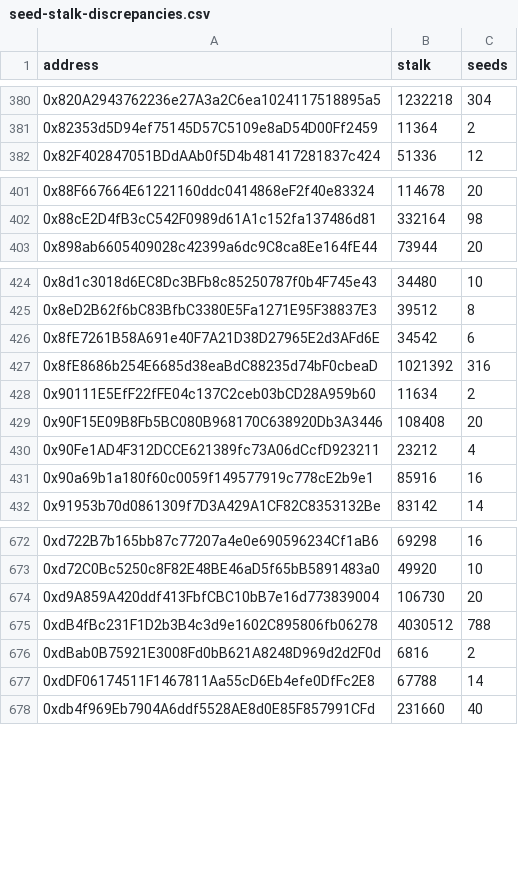
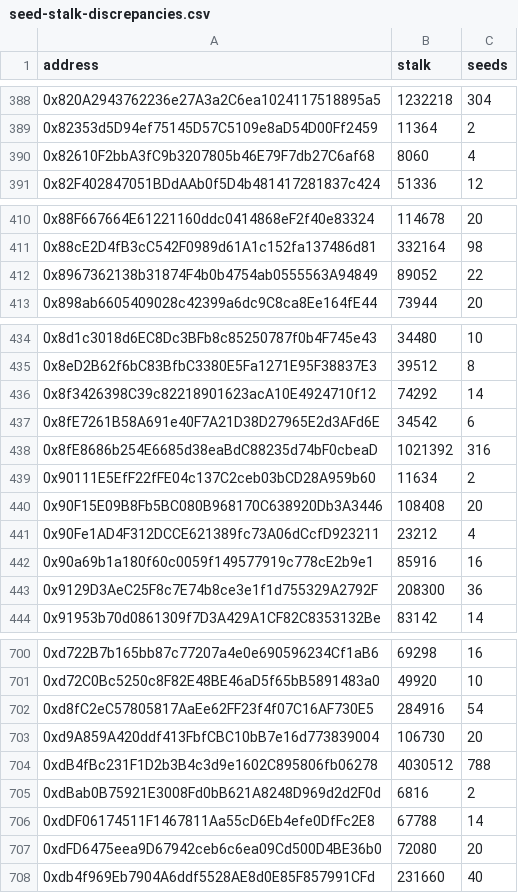
Before and after one commit to BeanstalkFarms/Beanstalk, a CSV file: protocol/scripts/silov3-merkle/data/seed-stalk-discrepancies.csv, drawn as a sheet; only a part is shown, gaps mark what is left out; the diff covers the shown part only.

```diff
--- a/protocol/scripts/silov3-merkle/data/seed-stalk-discrepancies.csv
+++ b/protocol/scripts/silov3-merkle/data/seed-stalk-discrepancies.csv
@@ -381,2 +389,3 @@ address,stalk,seeds
 0x82353d5D94ef75145D57C5109e8aD54D00Ff2459,11364,2
+0x82610F2bbA3fC9b3207805b46E79F7db27C6af68,8060,4
 0x82F402847051BDdAAb0f5D4b481417281837c424,51336,12
@@ -402,2 +411,3 @@ address,stalk,seeds
 0x88cE2D4fB3cC542F0989d61A1c152fa137486d81,332164,98
+0x8967362138b31874F4b0b4754ab0555563A94849,89052,22
 0x898ab6605409028c42399a6dc9C8ca8Ee164fE44,73944,20
@@ -425,2 +435,3 @@ address,stalk,seeds
 0x8eD2B62f6bC83BfbC3380E5Fa1271E95F38837E3,39512,8
+0x8f3426398C39c82218901623acA10E4924710f12,74292,14
 0x8fE7261B58A691e40F7A21D38D27965E2d3AFd6E,34542,6
@@ -431,2 +442,3 @@ address,stalk,seeds
 0x90a69b1a180f60c0059f149577919c778cE2b9e1,85916,16
+0x9129D3AeC25F8c7E74b8ce3e1f1d755329A2792F,208300,36
 0x91953b70d0861309f7D3A429A1CF82C8353132Be,83142,14
@@ -673,2 +701,3 @@ address,stalk,seeds
 0xd72C0Bc5250c8F82E48BE46aD5f65bB5891483a0,49920,10
+0xd8fC2eC57805817AaEe62FF23f4f07C16AF730E5,284916,54
 0xd9A859A420ddf413FbfCBC10bB7e16d773839004,106730,20
@@ -677,2 +706,3 @@ address,stalk,seeds
 0xdDF06174511F1467811Aa55cD6Eb4efe0DfFc2E8,67788,14
+0xdFD6475eea9D67942ceb6c6ea09Cd500D4BE36b0,72080,20
 0xdb4f969Eb7904A6ddf5528AE8d0E85F857991CFd,231660,40
```
Also changed, not shown: 16 added rows and 12 moved rows elsewhere in this file, 5 other files.
